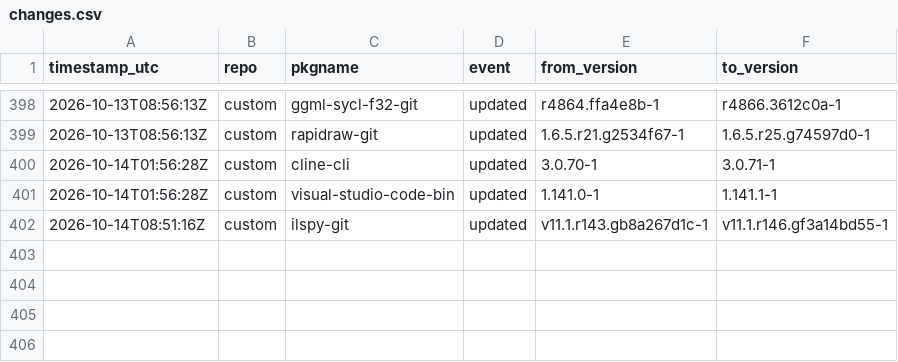
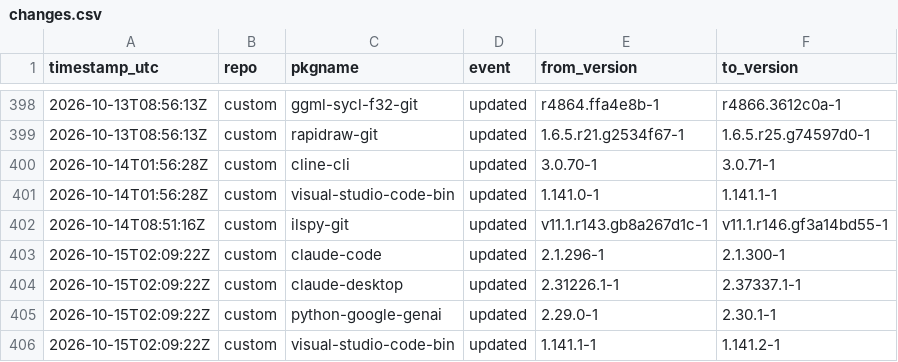
Before and after one commit to xerootg/xerootg.github.io, a CSV file: data/changes.csv, drawn as a sheet; only a part is shown, gaps mark what is left out; the diff names each change by its address in the sheet, - before the commit and + after, or states it on an @@ line.

```diff
--- a/data/changes.csv
+++ b/data/changes.csv
+row 403: 2026-10-15T02:09:22Z | custom | claude-code | updated | 2.1.296-1 | 2.1.300-1
+row 404: 2026-10-15T02:09:22Z | custom | claude-desktop | updated | 2.31226.1-1 | 2.37337.1-1
+row 405: 2026-10-15T02:09:22Z | custom | python-google-genai | updated | 2.29.0-1 | 2.30.1-1
+row 406: 2026-10-15T02:09:22Z | custom | visual-studio-code-bin | updated | 1.141.1-1 | 1.141.2-1
```
Also changed, not shown: data/packages.csv, 2 other files.
